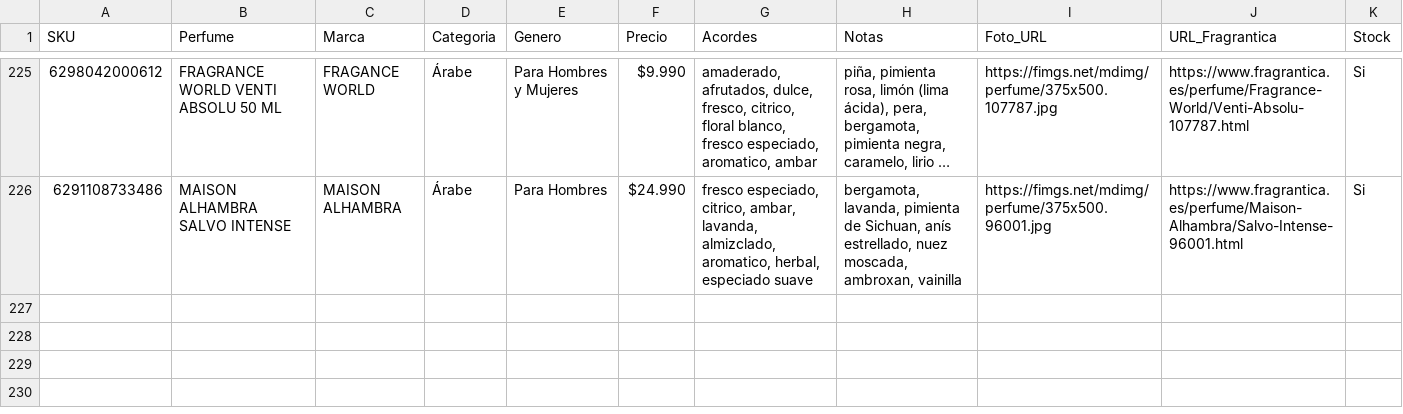
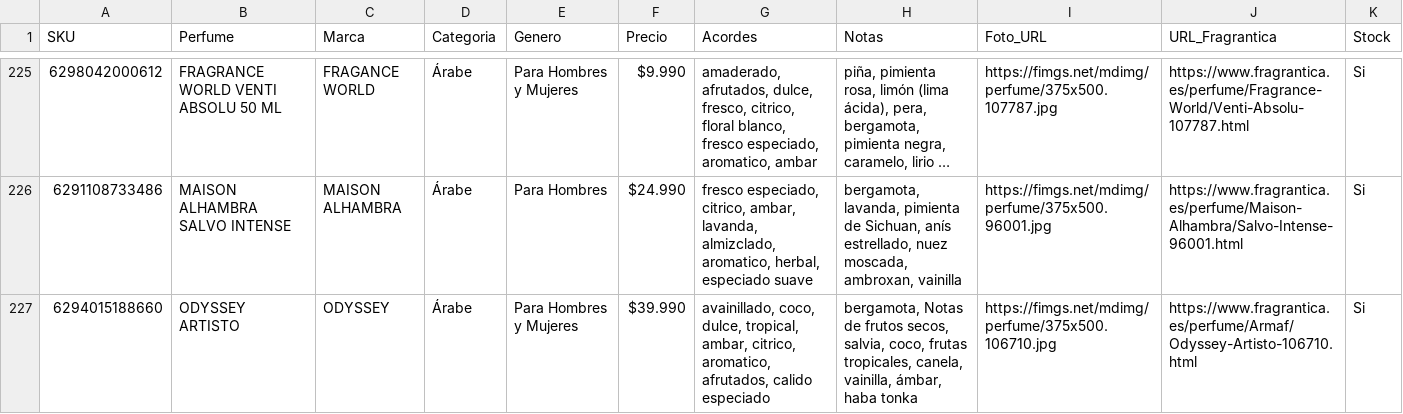
Before and after one commit to julietagonzalezmarin/perfuma-app, a CSV file: catalogo_maestro.csv, drawn as a sheet; only a part is shown, gaps mark what is left out; long unchanged cells end in ….

Commit message:
Catálogo: agregado ODYSSEY ARTISTO

```diff
--- a/catalogo_maestro.csv
+++ b/catalogo_maestro.csv
@@ -226 +226,2 @@ SKU,Perfume,Marca,Categoria,Genero,Precio,Acordes,Notas,Foto_URL,URL_Fragrantica
 6291108733486,MAISON ALHAMBRA SALVO INTENSE,MAISON ALHAMBRA,Árabe,Para Hombres,$24.990,"fresco especiado, citrico, ambar, lavanda, almizclado, aromatico, herbal, especiado suave","bergamota, lavanda, pimienta de Sichuan, anís estrellado, nuez moscada, ambroxan, vainilla",https://fimgs.net/mdimg/perfume/375x500.96001.jpg,https://www.fragrantica.es/perfume/Maison-Alhambra/Salvo-Intense-96001.html,Si
+6294015188660,ODYSSEY ARTISTO,ODYSSEY,Árabe,Para Hombres y Mujeres,$39.990,"avainillado, coco, dulce, tropical, ambar, citrico, aromatico, afrutados, calido especiado","bergamota, Notas de frutos secos, salvia, coco, frutas tropicales, canela, vainilla, ámbar, haba tonka",https://fimgs.net/mdimg/perfume/375x500.106710.jpg,https://www.fragrantica.es/perfume/Armaf/Odyssey-Artisto-106710.html,Si
```
